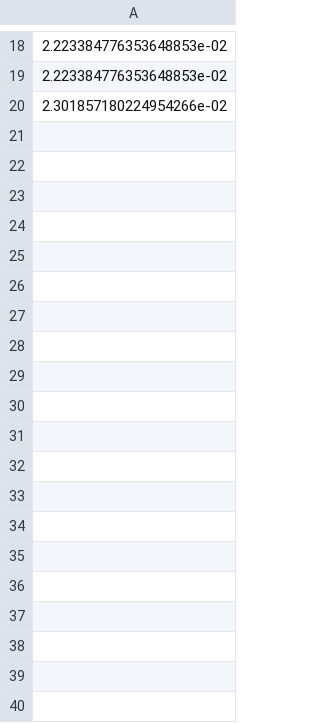
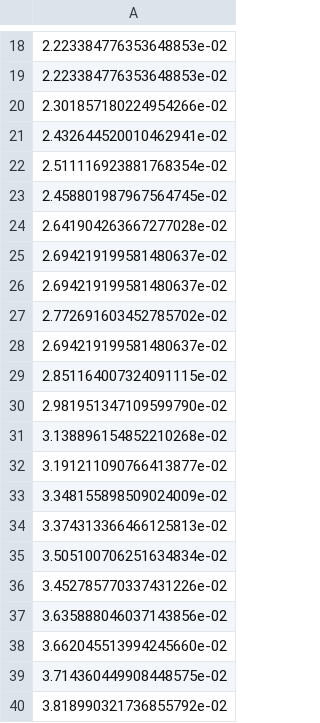
Before and after one commit to bojunyang24/CS4641, a CSV file: hw2/arrays/digits_training_mah.csv, drawn as a sheet; only a part is shown, gaps mark what is left out; the diff covers the shown part only; the diff names each change by its address in the sheet, - before the commit and + after, or states it on an @@ line.

```diff
--- a/hw2/arrays/digits_training_mah.csv
+++ b/hw2/arrays/digits_training_mah.csv
+row 21: 2.432644520010462941e-02
+row 22: 2.511116923881768354e-02
+row 23: 2.458801987967564745e-02
+row 24: 2.641904263667277028e-02
+row 25: 2.694219199581480637e-02
+row 26: 2.694219199581480637e-02
+row 27: 2.772691603452785702e-02
+row 28: 2.694219199581480637e-02
+row 29: 2.851164007324091115e-02
+row 30: 2.981951347109599790e-02
+row 31: 3.138896154852210268e-02
+row 32: 3.191211090766413877e-02
+row 33: 3.348155898509024009e-02
+row 34: 3.374313366466125813e-02
+row 35: 3.505100706251634834e-02
+row 36: 3.452785770337431226e-02
+row 37: 3.635888046037143856e-02
+row 38: 3.662045513994245660e-02
+row 39: 3.714360449908448575e-02
+row 40: 3.818990321736855792e-02
```
Also changed, not shown: 10 added rows elsewhere in this file, hw2/arrays/digits_testing_euc.csv, hw2/arrays/digits_testing_mah.csv, 37 other files.
